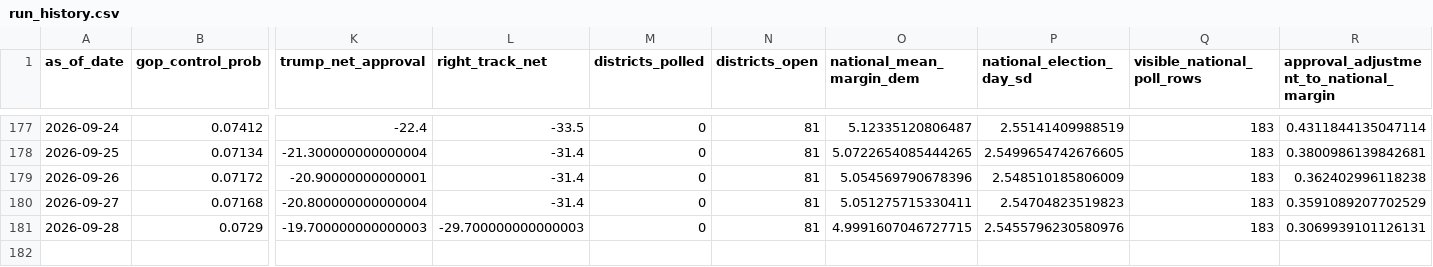
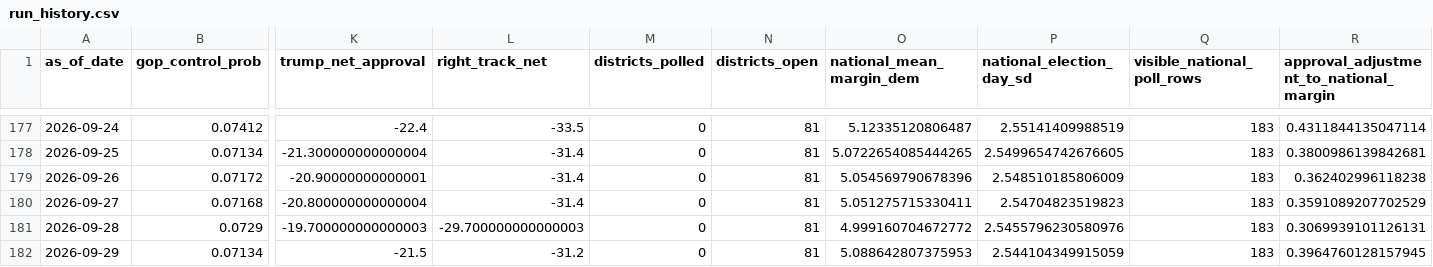
Before and after one commit to jaydendavisnc/election-forecast-2026, a CSV file: data/history/run_history.csv, drawn as a sheet; only a part is shown, gaps mark what is left out; rows hold the shown columns only; the diff names each change by its address in the sheet, - before the commit and + after, or states it on an @@ line.

```diff
--- a/data/history/run_history.csv
+++ b/data/history/run_history.csv
-O181 (national_mean_margin_dem): 4.9991607046727715
+O181 (national_mean_margin_dem): 4.999160704672772
+row 182: 2026-09-29 | 0.07134 | -21.5 | -31.2 | 0 | 81 | 5.088642807375953 | 2.544104349915059 | 183 | 0.3964760128157945
```
Also changed, not shown: data/runtime/latest/consensus_ratings.csv, data/runtime/latest/district_forecast.csv, 7 other files.
